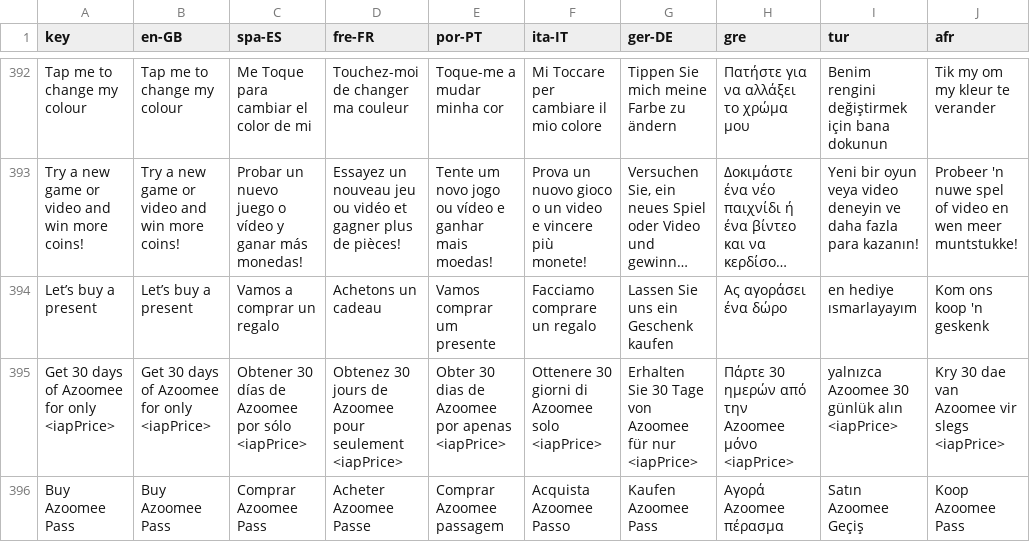
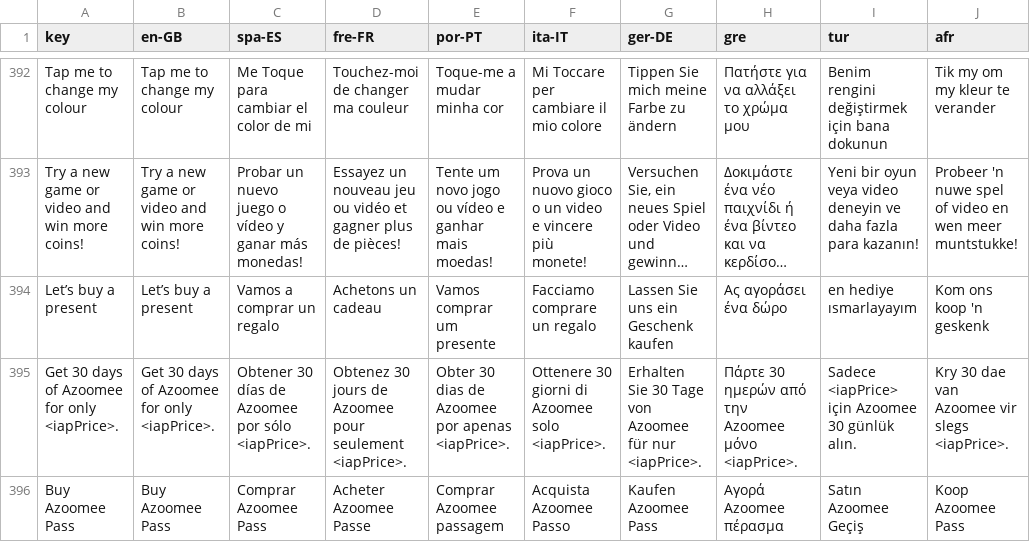
Before and after one commit to JeremyAzoomee/Azoomee2, a CSV file: locale/languages.csv, drawn as a sheet; only a part is shown, gaps mark what is left out; long unchanged cells end in …; the diff names each change by its address in the sheet, - before the commit and + after, or states it on an @@ line.

```diff
--- a/locale/languages.csv
+++ b/locale/languages.csv
-A395 (key): Get 30 days of Azoomee for only <iapPrice>
+A395 (key): Get 30 days of Azoomee for only <iapPrice>.
-B395 (en-GB): Get 30 days of Azoomee for only <iapPrice>
+B395 (en-GB): Get 30 days of Azoomee for only <iapPrice>.
-C395 (spa-ES): …por sólo <iapPrice>
+C395 (spa-ES): …por sólo <iapPrice>.
-D395 (fre-FR): …pour seulement <iapPrice>
+D395 (fre-FR): …pour seulement <iapPrice>.
-E395 (por-PT): …por apenas <iapPrice>
+E395 (por-PT): …por apenas <iapPrice>.
-F395 (ita-IT): …Azoomee solo <iapPrice>
+F395 (ita-IT): …Azoomee solo <iapPrice>.
-G395 (ger-DE): …für nur <iapPrice>
+G395 (ger-DE): …für nur <iapPrice>.
-H395 (gre): …Azoomee μόνο <iapPrice>
+H395 (gre): …Azoomee μόνο <iapPrice>.
-I395 (tur): yalnızca Azoomee 30 günlük alın <iapPrice>
+I395 (tur): Sadece <iapPrice> için Azoomee 30 günlük alın.
-J395 (afr): Kry 30 dae van Azoomee vir slegs <iapPrice>
+J395 (afr): Kry 30 dae van Azoomee vir slegs <iapPrice>.
```
Also changed, not shown: 9 other files.
